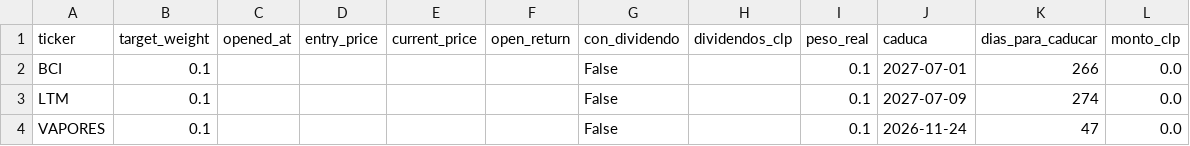
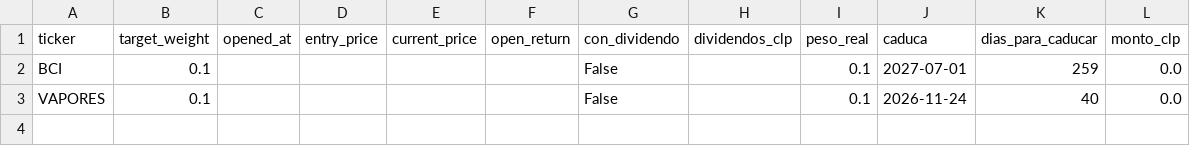
Before and after one commit to rodrigoaguirrediaz6644/alphadata-beta, a CSV file: data/portfolio_sigma6.csv, drawn as a sheet.

```diff
--- a/data/portfolio_sigma6.csv
+++ b/data/portfolio_sigma6.csv
@@ -1,4 +1,3 @@
 ticker,target_weight,opened_at,entry_price,current_price,open_return,con_dividendo,dividendos_clp,peso_real,caduca,dias_para_caducar,monto_clp
-BCI,0.1,,,,,False,,0.1,2027-07-01,266,0.0
-LTM,0.1,,,,,False,,0.1,2027-07-09,274,0.0
-VAPORES,0.1,,,,,False,,0.1,2026-11-24,47,0.0
+BCI,0.1,,,,,False,,0.1,2027-07-01,259,0.0
+VAPORES,0.1,,,,,False,,0.1,2026-11-24,40,0.0
```
Also changed, not shown: data/acciones_corporativas_detectadas.csv, data/audit_sigma6.csv, 19 other files.
